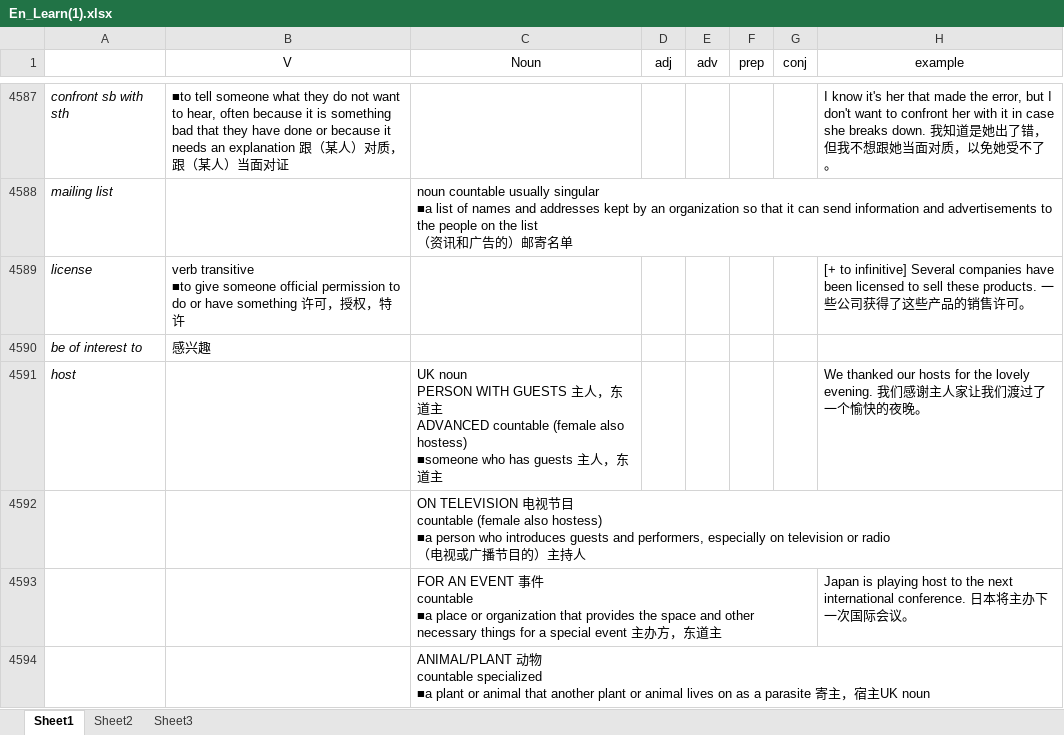
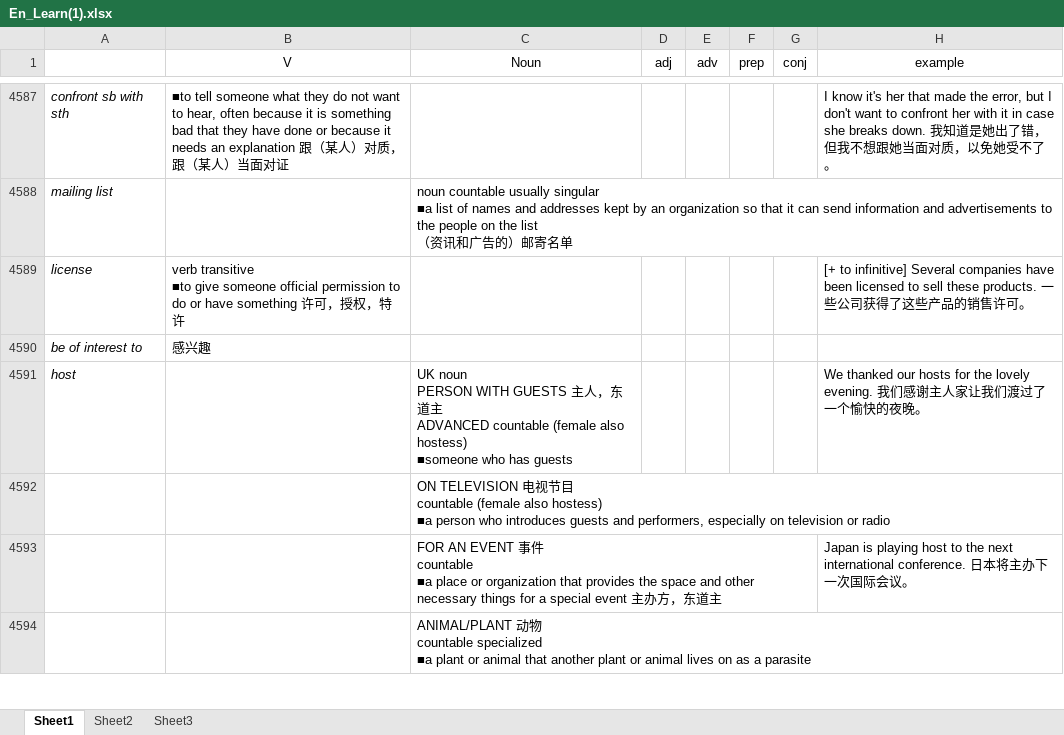
Before and after one commit to momoteas/notes, an Excel workbook: En_Learn(1).xlsx, sheet Sheet1, drawn as a sheet; only a part is shown, gaps mark what is left out; values as stored, in another font and other column widths than the file's, no borders; ↵ is a line break in a cell; the diff covers the shown part only; the diff names each change by its address in the sheet, - before the commit and + after, or states it on an @@ line.

Commit message:
en_words

```diff
--- a/En_Learn(1).xlsx (sheet Sheet1)
+++ b/En_Learn(1).xlsx (sheet Sheet1)
-C4591 (Noun): …has guests 主人，东道主
+C4591 (Noun): …has guests
-C4592 (Noun): …or radio ↵ （电视或广播节目的）主持人
+C4592 (Noun): …or radio
-C4594 (Noun): …a parasite 寄主，宿主UK noun
+C4594 (Noun): …a parasite
```
Also changed, not shown: 8 added rows and 5 edited cells elsewhere in this sheet.
